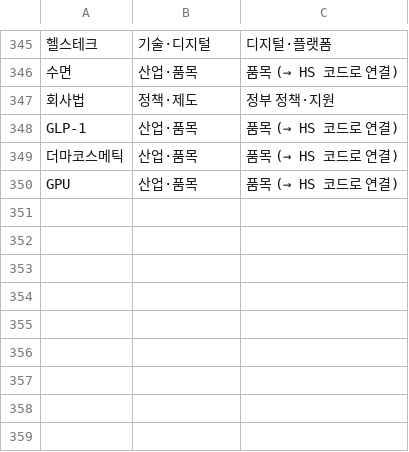
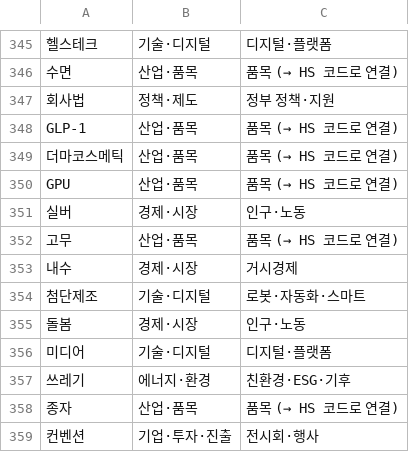
Before and after one commit to 20260528-skn-family-ai-33/SKN33-Final-3Team, a CSV file: backend/app/services/news_keywords/category_llm.csv, drawn as a sheet; only a part is shown, gaps mark what is left out; the diff names each change by its address in the sheet, - before the commit and + after, or states it on an @@ line.

```diff
--- a/backend/app/services/news_keywords/category_llm.csv
+++ b/backend/app/services/news_keywords/category_llm.csv
+row 351: 실버 | 경제·시장 | 인구·노동
+row 352: 고무 | 산업·품목 | 품목 (→ HS 코드로 연결)
+row 353: 내수 | 경제·시장 | 거시경제
+row 354: 첨단제조 | 기술·디지털 | 로봇·자동화·스마트
+row 355: 돌봄 | 경제·시장 | 인구·노동
+row 356: 미디어 | 기술·디지털 | 디지털·플랫폼
+row 357: 쓰레기 | 에너지·환경 | 친환경·ESG·기후
+row 358: 종자 | 산업·품목 | 품목 (→ HS 코드로 연결)
+row 359: 컨벤션 | 기업·투자·진출 | 전시회·행사
```
Also changed, not shown: backend/app/services/news_keywords/topic_categories.csv, 7 other files.
